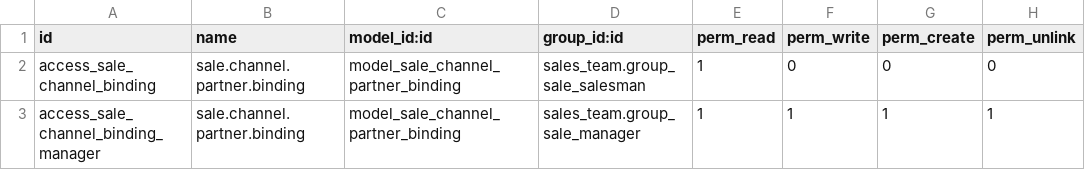
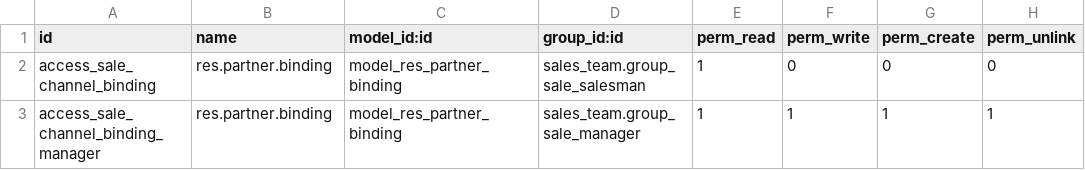
Before and after one commit to akretion/sale-import, a CSV file: sale_channel_partner_binding/security/ir.model.access.csv, drawn as a sheet.

```diff
--- a/sale_channel_partner_binding/security/ir.model.access.csv
+++ b/sale_channel_partner_binding/security/ir.model.access.csv
@@ -1,3 +1,3 @@
 id,name,model_id:id,group_id:id,perm_read,perm_write,perm_create,perm_unlink
-access_sale_channel_binding,sale.channel.partner.binding,model_sale_channel_partner_binding,sales_team.group_sale_salesman,1,0,0,0
-access_sale_channel_binding_manager,sale.channel.partner.binding,model_sale_channel_partner_binding,sales_team.group_sale_manager,1,1,1,1
+access_sale_channel_binding,res.partner.binding,model_res_partner_binding,sales_team.group_sale_salesman,1,0,0,0
+access_sale_channel_binding_manager,res.partner.binding,model_res_partner_binding,sales_team.group_sale_manager,1,1,1,1
```
Also changed, not shown: 10 other files.
